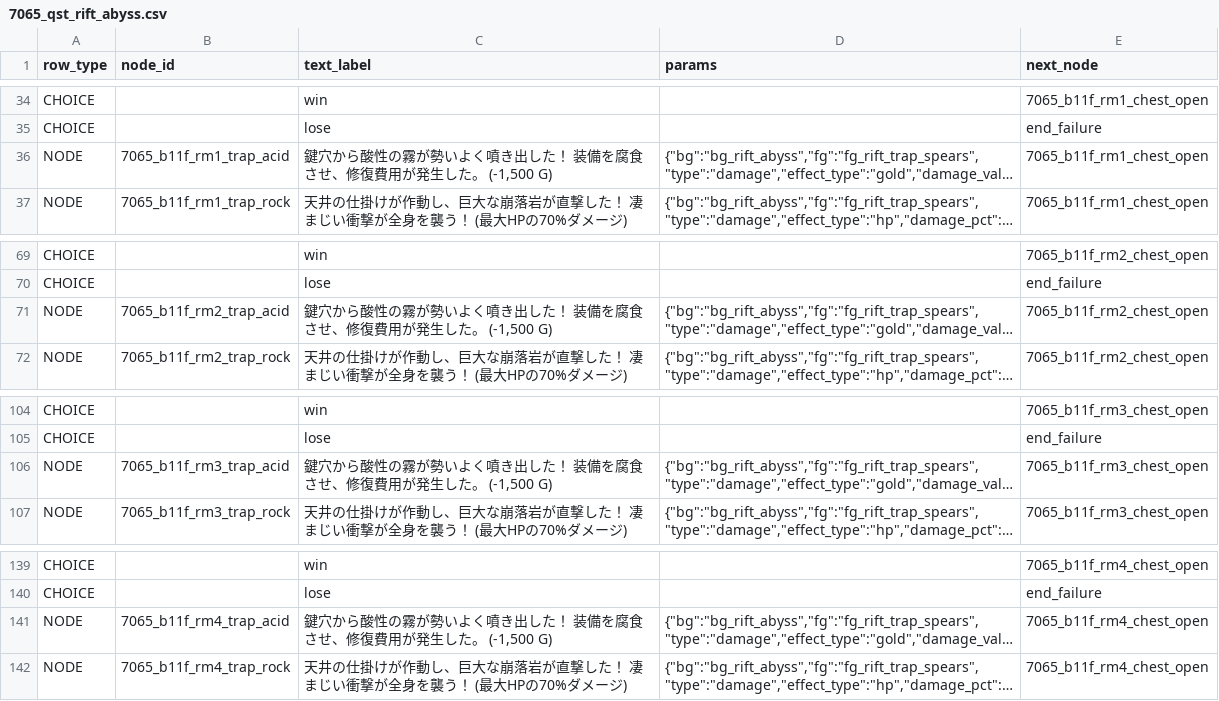
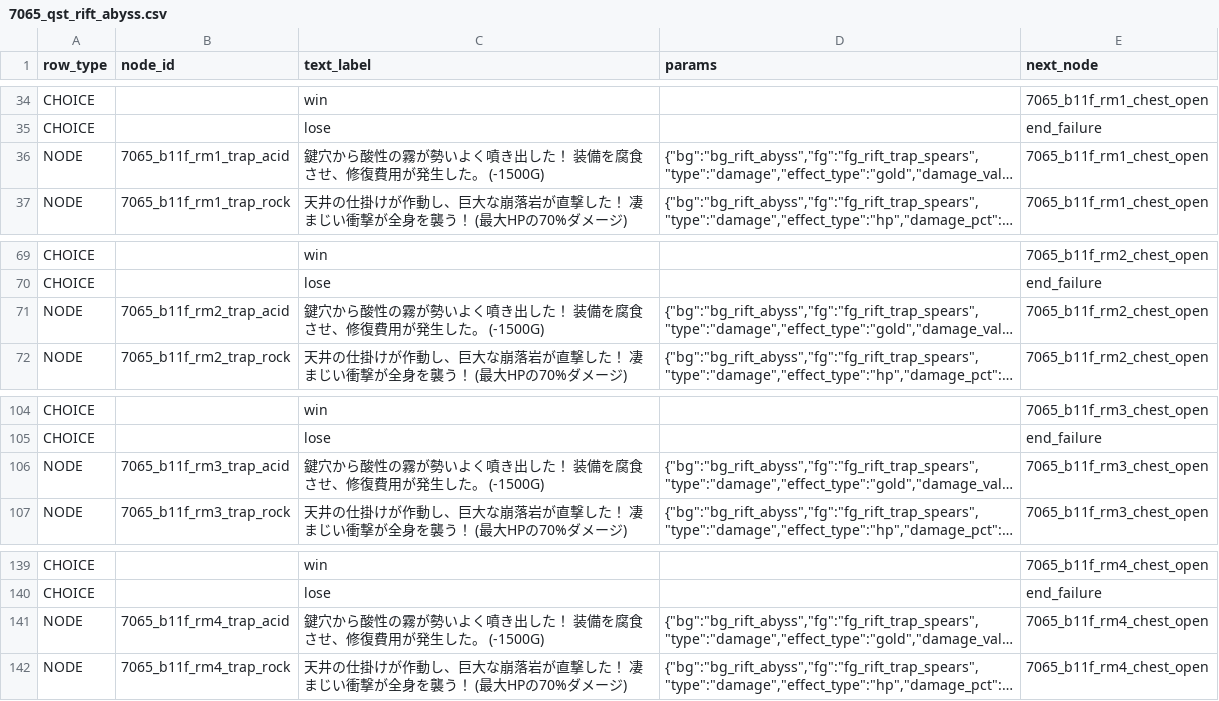
Before and after one commit to kiyoshikitamura/code-wirth-dawn, a CSV file: src/data/csv/scenarios/7065_qst_rift_abyss.csv, drawn as a sheet; only a part is shown, gaps mark what is left out; long unchanged cells end in …; the diff names each change by its address in the sheet, - before the commit and + after, or states it on an @@ line.

Commit message:
fix(rift): remove commas from acid trap description across all scenarios to ensure complete safety and parser consistency

```diff
--- a/src/data/csv/scenarios/7065_qst_rift_abyss.csv
+++ b/src/data/csv/scenarios/7065_qst_rift_abyss.csv
-C36 (text_label): …した。 (-1,500 G)
+C36 (text_label): …した。 (-1500G)
-C71 (text_label): …した。 (-1,500 G)
+C71 (text_label): …した。 (-1500G)
-C106 (text_label): …した。 (-1,500 G)
+C106 (text_label): …した。 (-1500G)
-C141 (text_label): …した。 (-1,500 G)
+C141 (text_label): …した。 (-1500G)
```
Also changed, not shown: src/data/csv/scenarios/7062_qst_rift_middle.csv, src/data/csv/scenarios/7063_qst_rift_lower.csv.
